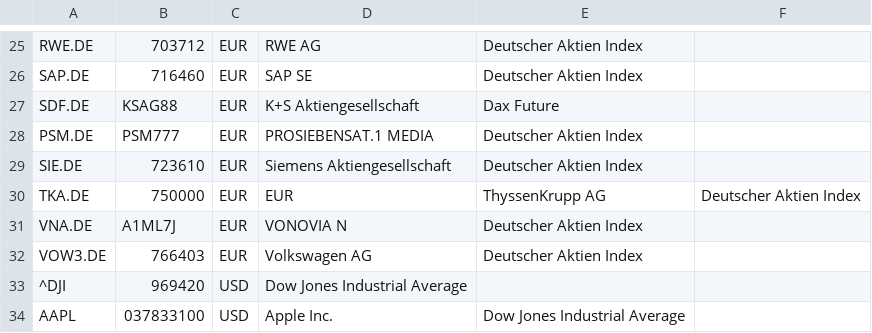
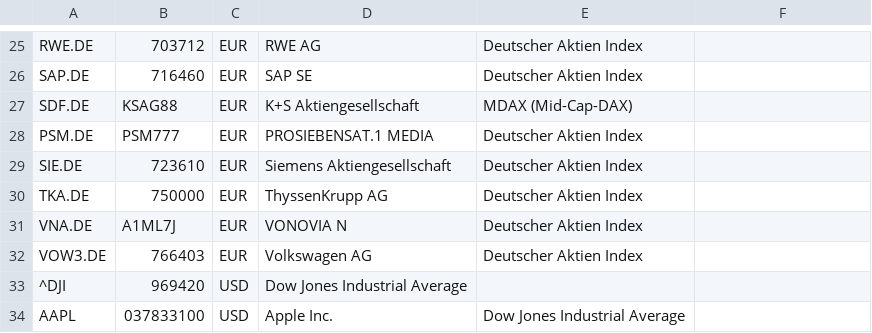
Before and after one commit to mquasten/portfolio, a CSV file: portfolio.batch/portfilio.batch/data/stocks.csv, drawn as a sheet; only a part is shown, gaps mark what is left out.

```diff
--- a/portfolio.batch/portfilio.batch/data/stocks.csv
+++ b/portfolio.batch/portfilio.batch/data/stocks.csv
@@ -26,6 +26,6 @@ RWE.DE;703712;EUR;RWE AG;Deutscher Aktien Index
 SAP.DE;716460;EUR;SAP SE;Deutscher Aktien Index
-SDF.DE;KSAG88;EUR;K+S Aktiengesellschaft;Dax Future
+SDF.DE;KSAG88;EUR;K+S Aktiengesellschaft;MDAX (Mid-Cap-DAX)
 PSM.DE;PSM777;EUR;PROSIEBENSAT.1 MEDIA;Deutscher Aktien Index
 SIE.DE;723610;EUR;Siemens Aktiengesellschaft;Deutscher Aktien Index
-TKA.DE;750000;EUR;EUR;ThyssenKrupp AG;Deutscher Aktien Index
+TKA.DE;750000;EUR;ThyssenKrupp AG;Deutscher Aktien Index
 VNA.DE;A1ML7J;EUR;VONOVIA N;Deutscher Aktien Index
```
Also changed, not shown: 10 other files.
